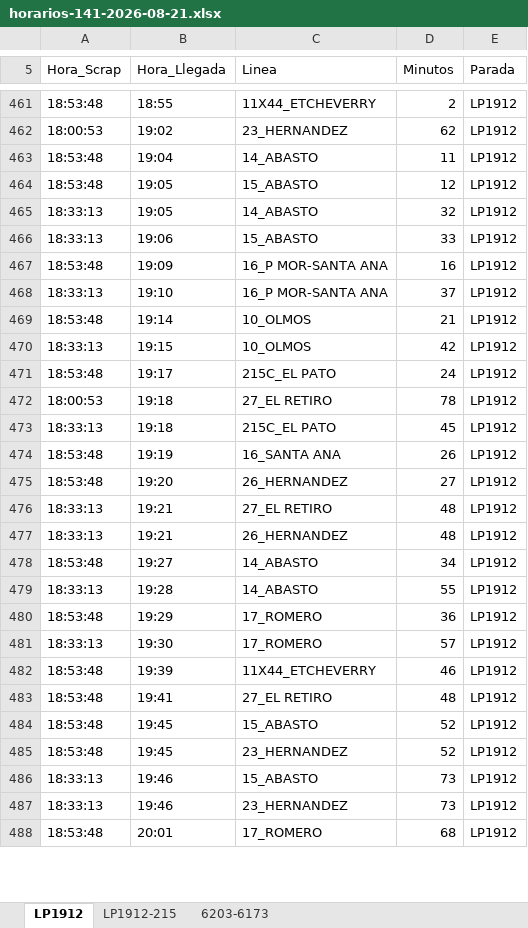
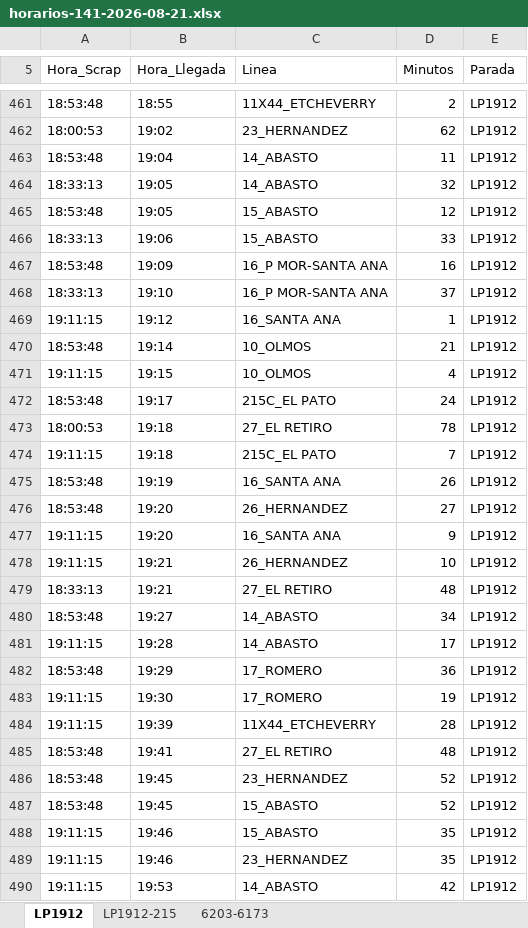
Before and after one commit to palomac00/recolector-cuadradoapp, an Excel workbook: data/horarios-141-2026-08-21.xlsx, sheet LP1912, drawn as a sheet; only a part is shown, gaps mark what is left out; the shorter side is filled out with more unchanged rows; values as stored, in another font and other column widths than the file's, no borders; removed rows and columns are numbered as before the commit, all else as after; the diff covers the shown part only; the diff names each change by its address in the sheet, - before the commit and + after, or states it on an @@ line.

```diff
--- a/data/horarios-141-2026-08-21.xlsx (sheet LP1912)
+++ b/data/horarios-141-2026-08-21.xlsx (sheet LP1912)
@@ row 465 moved to row 464: 18:33:13 @@
+row 469: 19:11:15 | 19:12 | 16_SANTA ANA | 1 | LP1912
-A471 (Hora_Scrap): 18:33:13
+A471 (Hora_Scrap): 19:11:15
-D471 (Minutos): 42
+D471 (Minutos): 4
-A474 (Hora_Scrap): 18:33:13
+A474 (Hora_Scrap): 19:11:15
-D474 (Minutos): 45
+D474 (Minutos): 7
+row 477: 19:11:15 | 19:20 | 16_SANTA ANA | 9 | LP1912
+row 478: 19:11:15 | 19:21 | 26_HERNANDEZ | 10 | LP1912
-row 477: 18:33:13 | 19:21 | 26_HERNANDEZ | 48 | LP1912
-A481 (Hora_Scrap): 18:33:13
+A481 (Hora_Scrap): 19:11:15
-D481 (Minutos): 55
+D481 (Minutos): 17
-A483 (Hora_Scrap): 18:33:13
+A483 (Hora_Scrap): 19:11:15
-D483 (Minutos): 57
+D483 (Minutos): 19
-A484 (Hora_Scrap): 18:53:48
+A484 (Hora_Scrap): 19:11:15
-D484 (Minutos): 46
+D484 (Minutos): 28
@@ row 485 moved to row 486: 18:53:48 @@
-A488:A489 (Hora_Scrap): 18:33:13
+A488:A489 (Hora_Scrap): 19:11:15
-D488:D489 (Minutos): 73
+D488:D489 (Minutos): 35
+row 490: 19:11:15 | 19:53 | 14_ABASTO | 42 | LP1912
```
Also changed, not shown: 8 added rows, 1 removed row, 43 moved rows and 14 edited cells elsewhere in this sheet, sheet LP1912-215, sheet 6203-6173.
